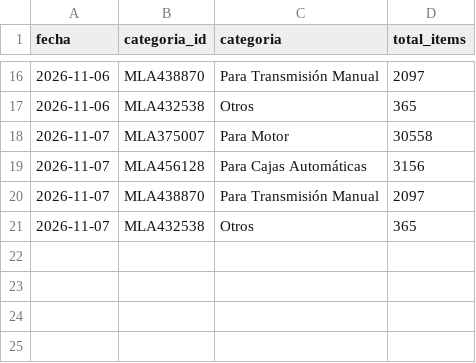
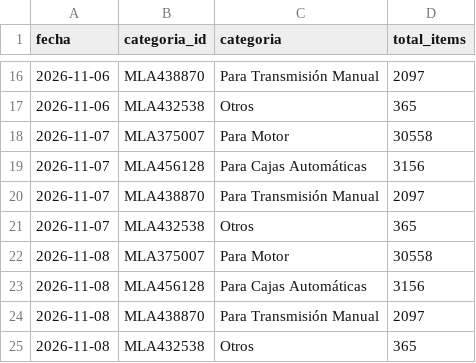
Before and after one commit to noguerafran-alt/LUBRICANTES, a CSV file: data/ml_oferta.csv, drawn as a sheet; only a part is shown, gaps mark what is left out; the diff names each change by its address in the sheet, - before the commit and + after, or states it on an @@ line.

```diff
--- a/data/ml_oferta.csv
+++ b/data/ml_oferta.csv
+row 22: 2026-11-08 | MLA375007 | Para Motor | 30558
+row 23: 2026-11-08 | MLA456128 | Para Cajas Automáticas | 3156
+row 24: 2026-11-08 | MLA438870 | Para Transmisión Manual | 2097
+row 25: 2026-11-08 | MLA432538 | Otros | 365
```
Also changed, not shown: data/fuentes.csv, 1 other file.
